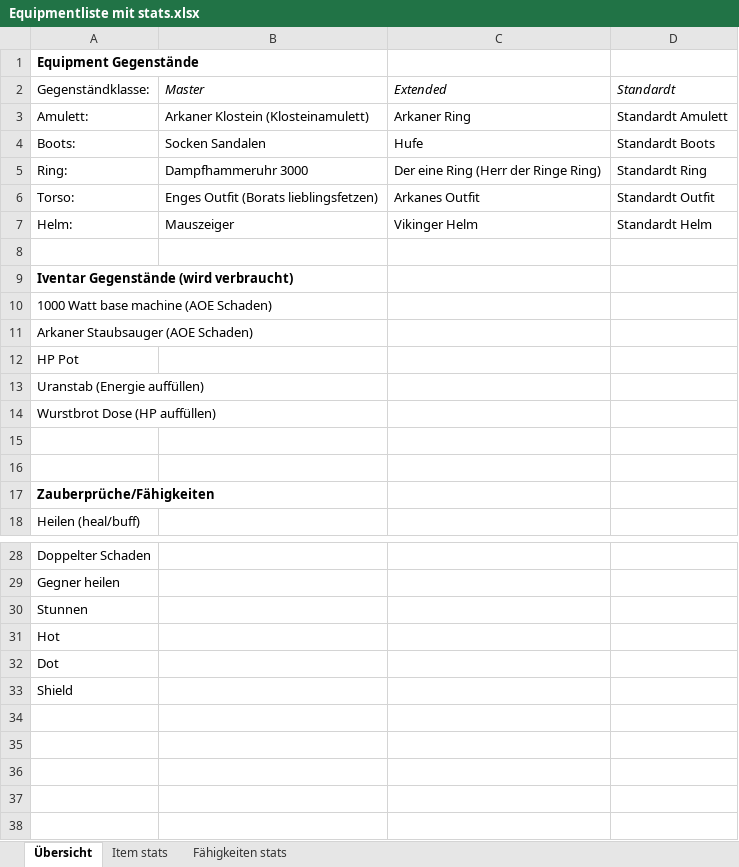
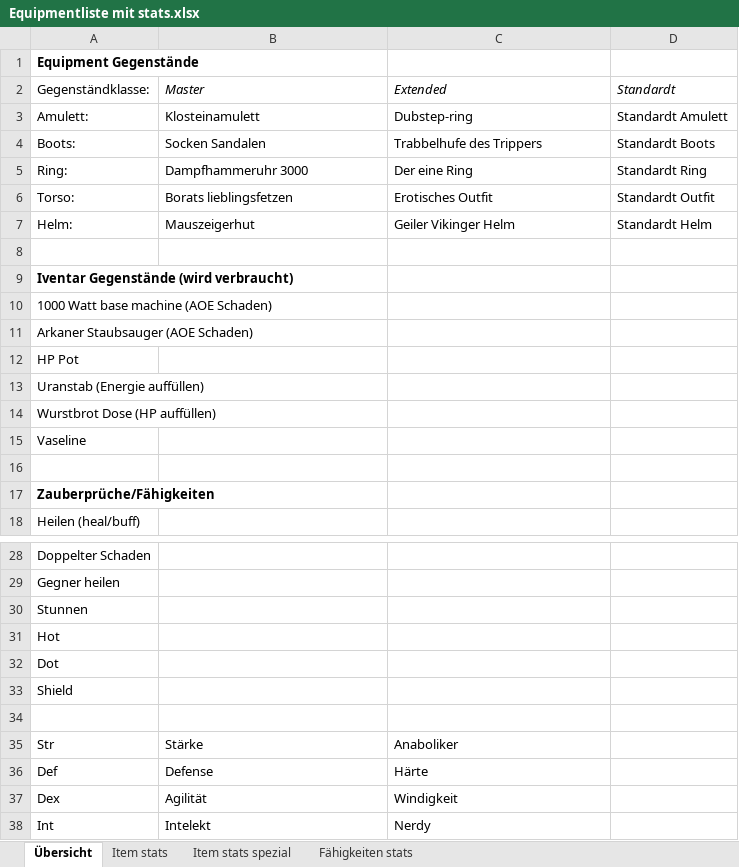
Before and after one commit to MasterIV/igj7, an Excel workbook: mock/Equipmentliste mit stats.xlsx, sheet Übersicht, drawn as a sheet; only a part is shown, gaps mark what is left out; values as stored, in another font and other column widths than the file's, no borders; the diff names each change by its address in the sheet, - before the commit and + after, or states it on an @@ line.

```diff
--- a/mock/Equipmentliste mit stats.xlsx (sheet Übersicht)
+++ b/mock/Equipmentliste mit stats.xlsx (sheet Übersicht)
+sheet tab: Item stats spezial
-B3 (Master): Arkaner Klostein (Klosteinamulett)
+B3 (Master): Klosteinamulett
-C3 (Extended): Arkaner Ring
+C3 (Extended): Dubstep-ring
-C4 (Extended): Hufe
+C4 (Extended): Trabbelhufe des Trippers
-C5 (Extended): Der eine Ring (Herr der Ringe Ring)
+C5 (Extended): Der eine Ring
-B6 (Master): Enges Outfit (Borats lieblingsfetzen)
+B6 (Master): Borats lieblingsfetzen
-C6 (Extended): Arkanes Outfit
+C6 (Extended): Erotisches Outfit
-B7 (Master): Mauszeiger
+B7 (Master): Mauszeigerhut
-C7 (Extended): Vikinger Helm
+C7 (Extended): Geiler Vikinger Helm
-A15 (Gegenständklasse:): (empty)
+A15 (Gegenständklasse:): Vaseline
+row 34: (empty)
+row 35: Str | Stärke | Anaboliker
+row 36: Def | Defense | Härte
+row 37: Dex | Agilität | Windigkeit
+row 38: Int | Intelekt | Nerdy
```
Also changed, not shown: sheet Item stats, sheet Fähigkeiten stats, 1 other file.
